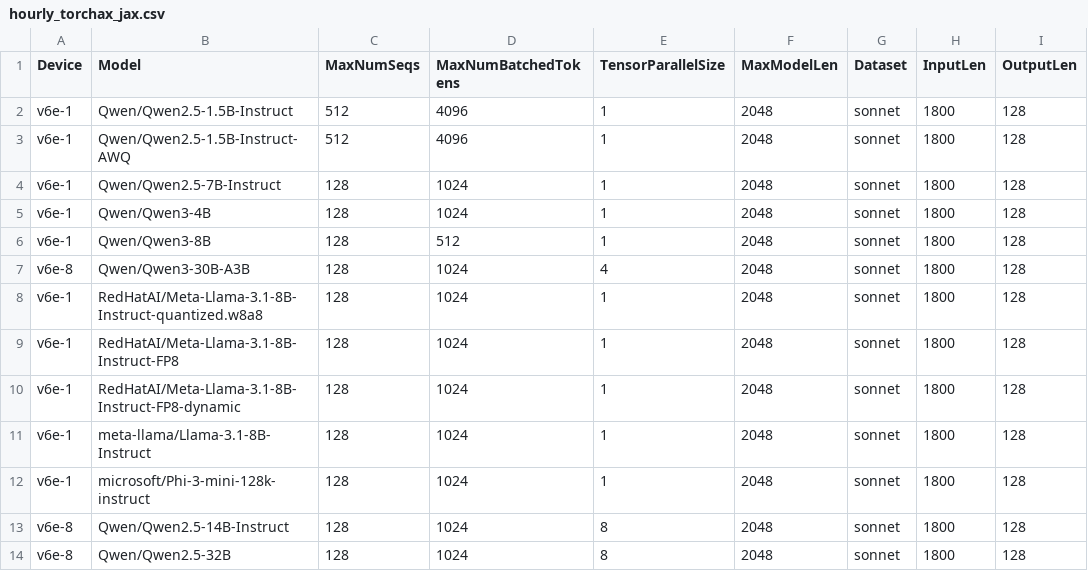
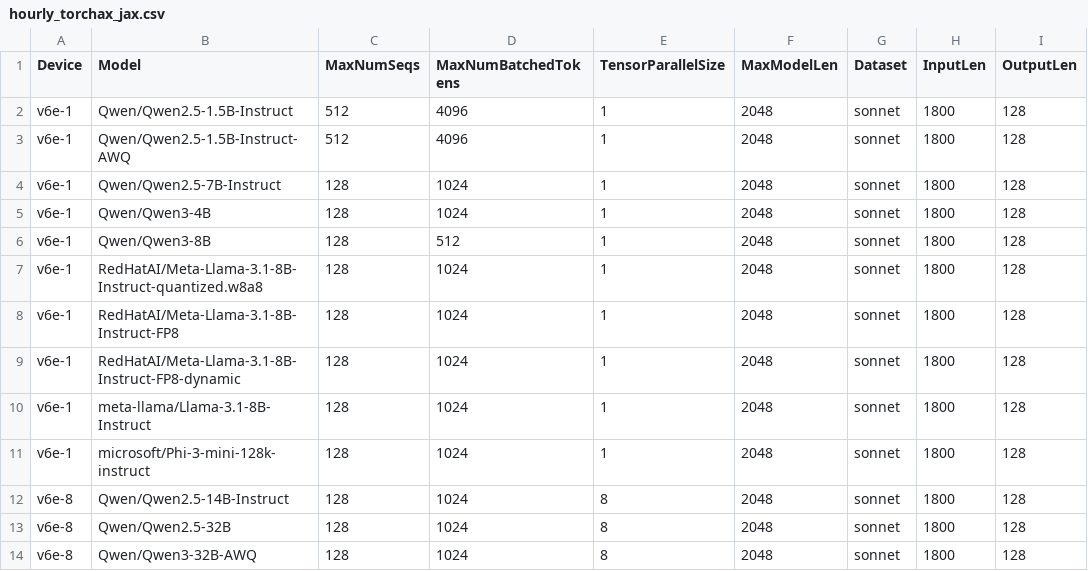
Before and after one commit to QiliangCui/bm-infra, a CSV file: cases/hourly_torchax_jax.csv, drawn as a sheet; only a part is shown; the shorter side is filled out with more unchanged rows; the diff names each change by its address in the sheet, - before the commit and + after, or states it on an @@ line.

Commit message:
Revert adding redundant Qwen/Qwen3-30B-A3B model.
Signed-off-by: Hongmin Fan <fanhongmin@google.com>

```diff
--- a/cases/hourly_torchax_jax.csv
+++ b/cases/hourly_torchax_jax.csv
-row 7: v6e-8 | Qwen/Qwen3-30B-A3B | 128 | 1024 | 4 | 2048 | sonnet | 1800 | 128
```
